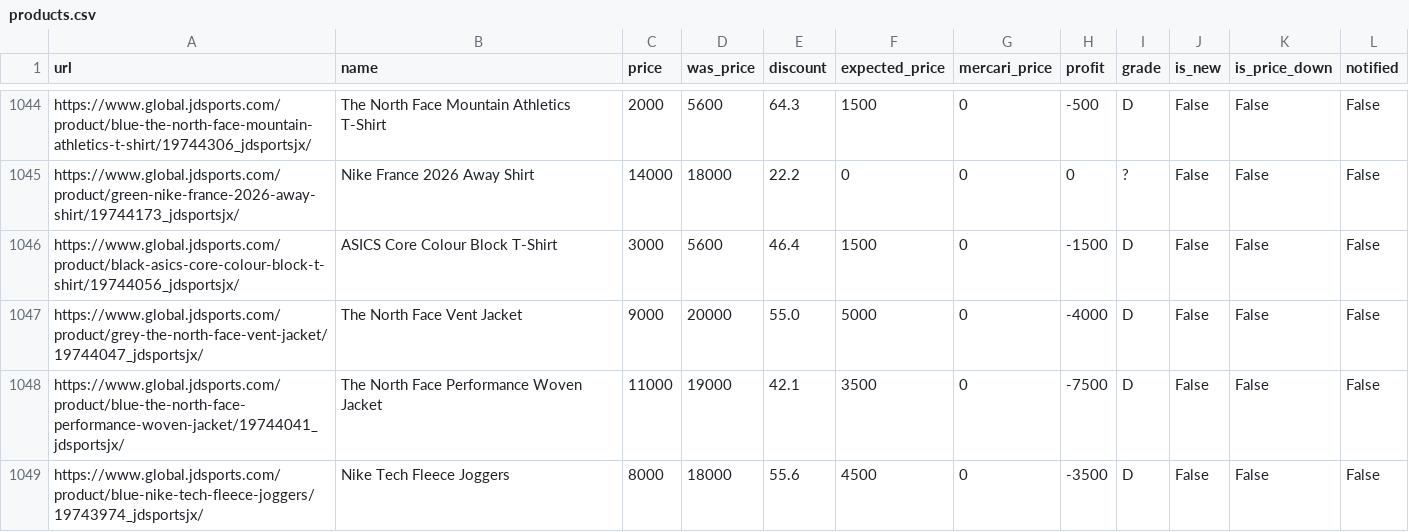
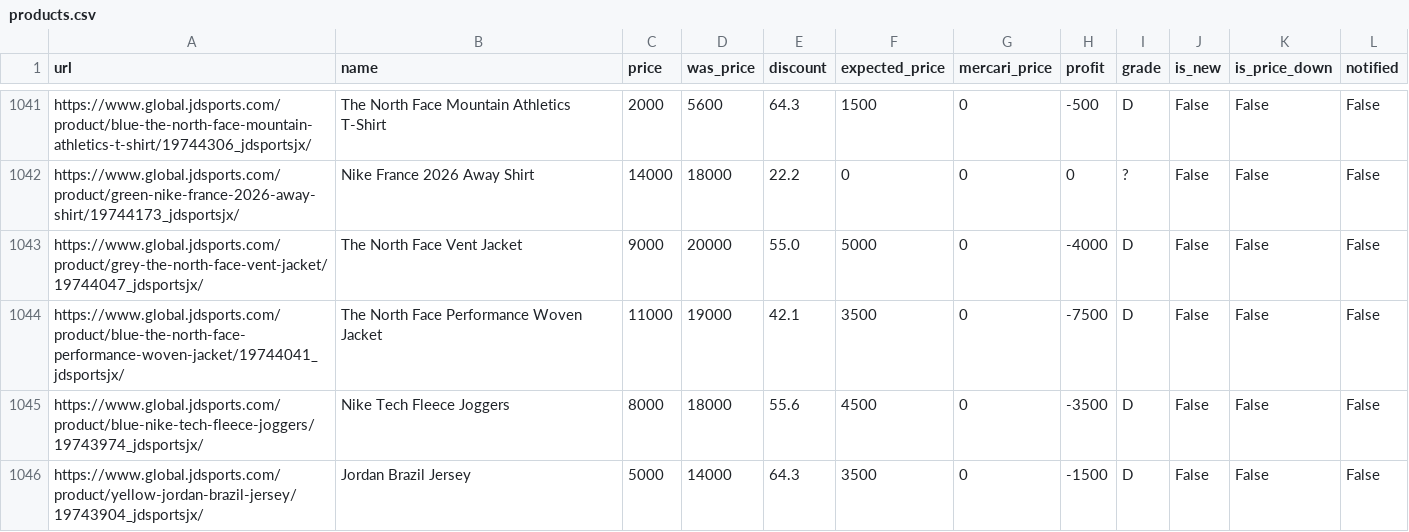
Before and after one commit to stonesidebear/jd-monitor, a CSV file: data/csv/products.csv, drawn as a sheet; only a part is shown, gaps mark what is left out; the shorter side is filled out with more unchanged rows; removed rows and columns are numbered as before the commit, all else as after; the diff covers the shown part only; the diff names each change by its address in the sheet, - before the commit and + after, or states it on an @@ line.

```diff
--- a/data/csv/products.csv
+++ b/data/csv/products.csv
-row 1046: https://www.global.jdsports.com/product/black-asics-core-colour-block-t-shirt/19744056_jdsportsjx/ | ASICS Core Colour Block T-Shirt | 3000 | 5600 | 46.4 | 1500 | 0 | -1500 | D | False | False | False
```
Also changed, not shown: 5 removed rows and 11 moved rows elsewhere in this file, 1 other file.
